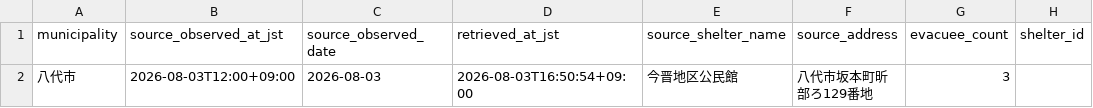
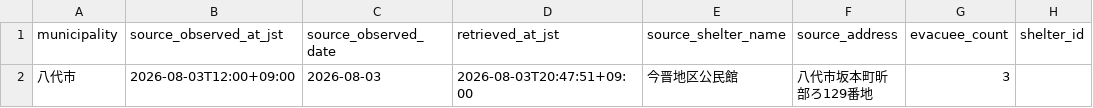
Before and after one commit to GISPHN/kumamoto-shelter-archive, a CSV file: data/municipal_evacuees/matching_issues.csv, drawn as a sheet; only a part is shown; the diff names each change by its address in the sheet, - before the commit and + after, or states it on an @@ line.

```diff
--- a/data/municipal_evacuees/matching_issues.csv
+++ b/data/municipal_evacuees/matching_issues.csv
-D2 (retrieved_at_jst): 2026-08-03T16:50:54+09:00
+D2 (retrieved_at_jst): 2026-08-03T20:47:51+09:00
```
